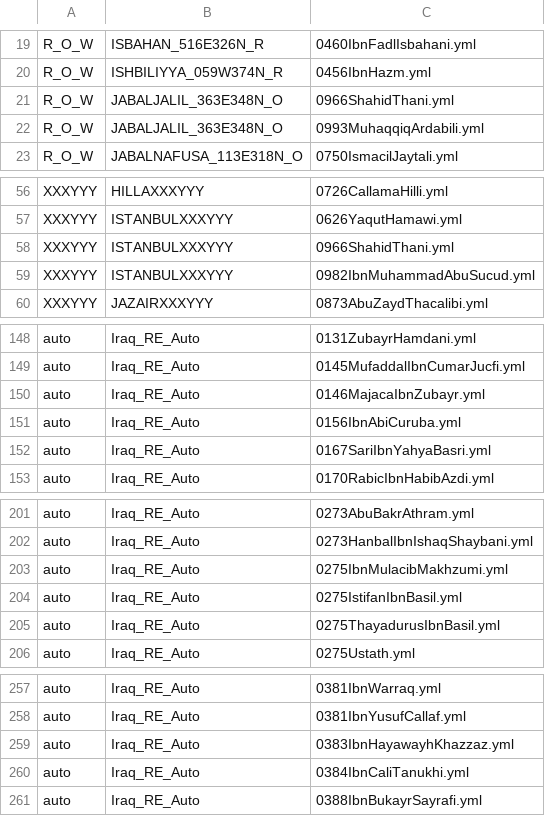
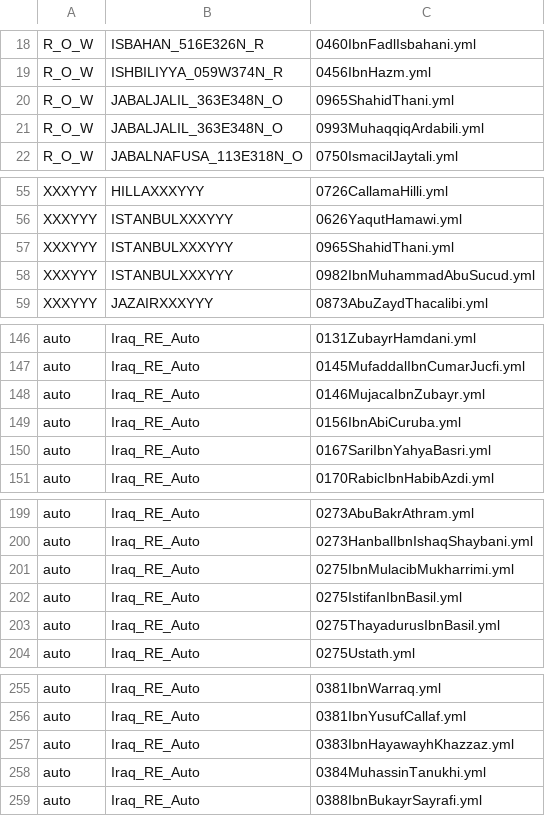
Before and after one commit to OpenITI/kitab-metadata-automation, a CSV file: output/OpenITI_Github_clone_Thurayya_URIs_to_be_checked.csv, drawn as a sheet; only a part is shown, gaps mark what is left out; the diff covers the shown part only.

```diff
--- a/output/OpenITI_Github_clone_Thurayya_URIs_to_be_checked.csv
+++ b/output/OpenITI_Github_clone_Thurayya_URIs_to_be_checked.csv
@@ -20,3 +19,3 @@ R_O_W	ISBAHAN_516E326N_R	0460IbnFadlIsbahani.yml
 R_O_W	ISHBILIYYA_059W374N_R	0456IbnHazm.yml
-R_O_W	JABALJALIL_363E348N_O	0966ShahidThani.yml
+R_O_W	JABALJALIL_363E348N_O	0965ShahidThani.yml
 R_O_W	JABALJALIL_363E348N_O	0993MuhaqqiqArdabili.yml
@@ -57,3 +56,3 @@ XXXYYY	HILLAXXXYYY	0726CallamaHilli.yml
 XXXYYY	ISTANBULXXXYYY	0626YaqutHamawi.yml
-XXXYYY	ISTANBULXXXYYY	0966ShahidThani.yml
+XXXYYY	ISTANBULXXXYYY	0965ShahidThani.yml
 XXXYYY	ISTANBULXXXYYY	0982IbnMuhammadAbuSucud.yml
@@ -149,3 +147,3 @@ auto	Iraq_RE_Auto	0131ZubayrHamdani.yml
 auto	Iraq_RE_Auto	0145MufaddalIbnCumarJucfi.yml
-auto	Iraq_RE_Auto	0146MajacaIbnZubayr.yml
+auto	Iraq_RE_Auto	0146MujacaIbnZubayr.yml
 auto	Iraq_RE_Auto	0156IbnAbiCuruba.yml
@@ -202,3 +200,3 @@ auto	Iraq_RE_Auto	0273AbuBakrAthram.yml
 auto	Iraq_RE_Auto	0273HanbalIbnIshaqShaybani.yml
-auto	Iraq_RE_Auto	0275IbnMulacibMakhzumi.yml
+auto	Iraq_RE_Auto	0275IbnMulacibMukharrimi.yml
 auto	Iraq_RE_Auto	0275IstifanIbnBasil.yml
@@ -259,3 +257,3 @@ auto	Iraq_RE_Auto	0381IbnYusufCallaf.yml
 auto	Iraq_RE_Auto	0383IbnHayawayhKhazzaz.yml
-auto	Iraq_RE_Auto	0384IbnCaliTanukhi.yml
+auto	Iraq_RE_Auto	0384MuhassinTanukhi.yml
 auto	Iraq_RE_Auto	0388IbnBukayrSayrafi.yml
```
Also changed, not shown: 1 added row, 4 removed rows and 5 edited cells elsewhere in this file, 8 other files.
